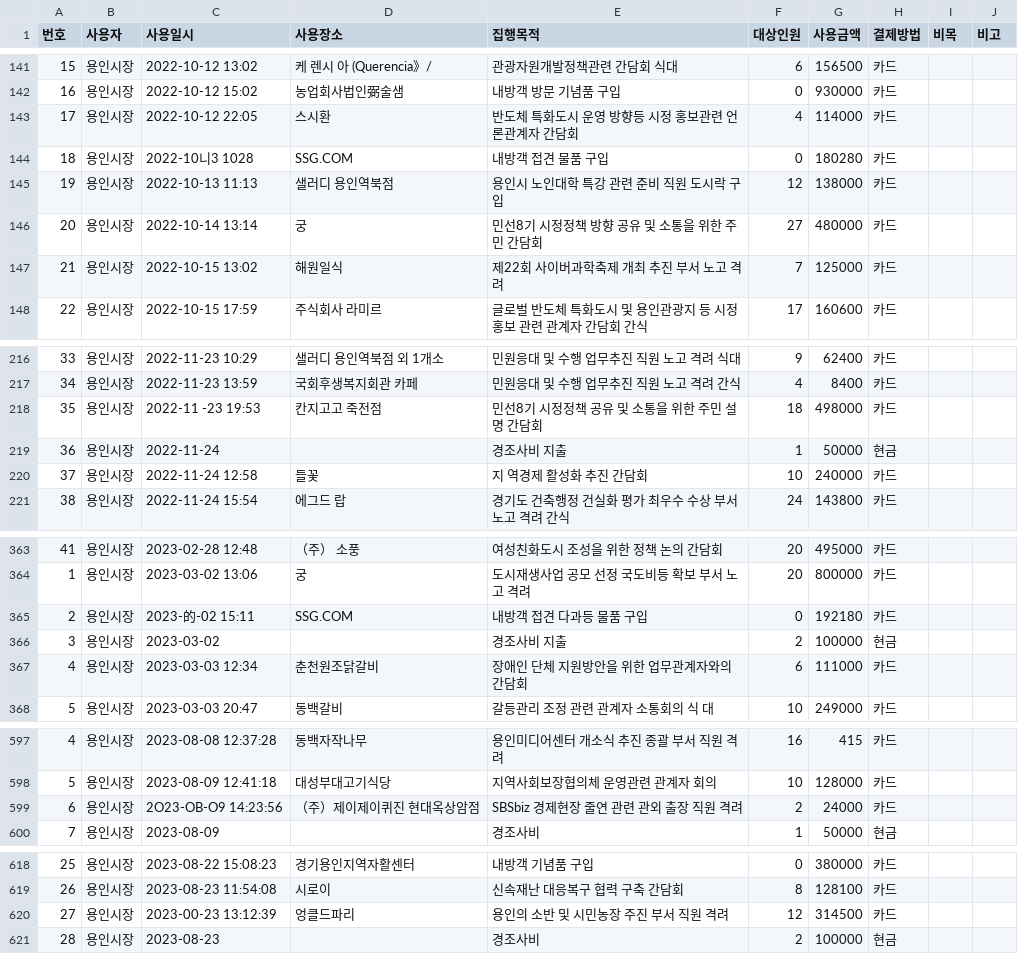
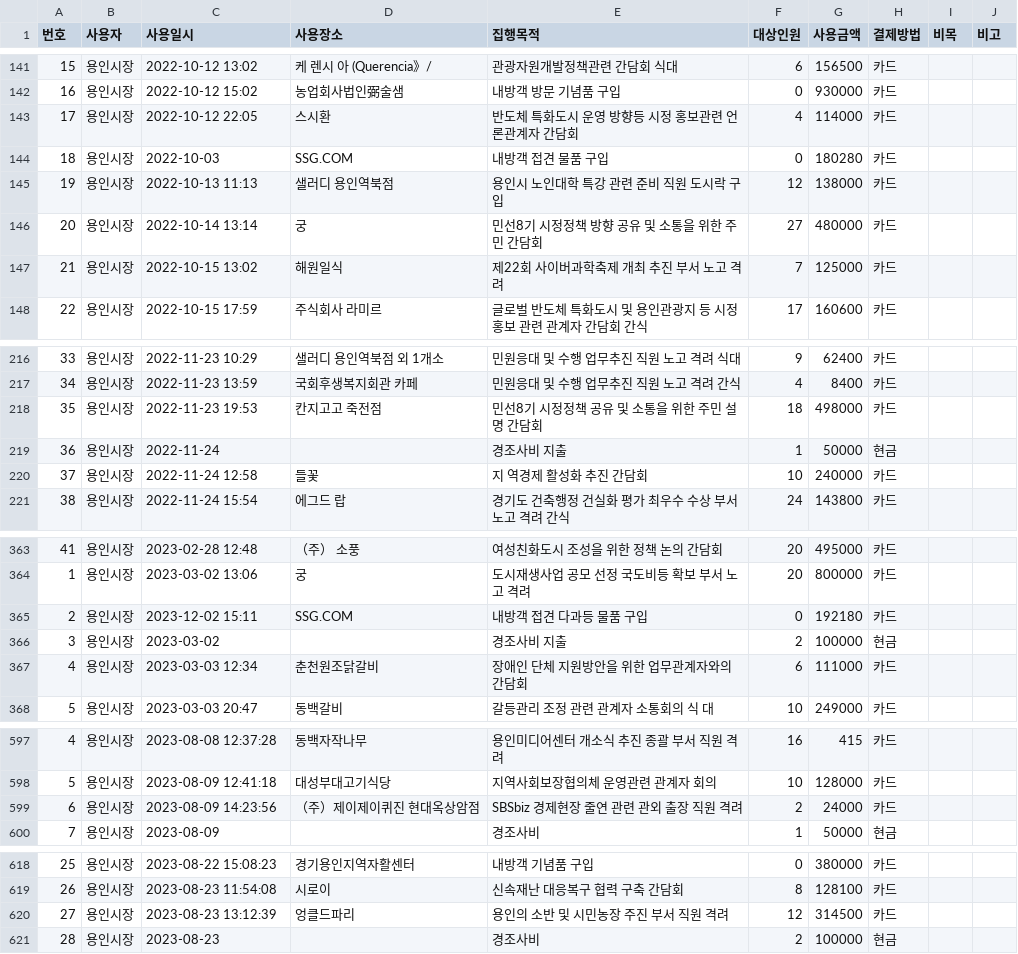
Before and after one commit to yonghwan1106/yongincity_business_expenses, a CSV file: data/용인시장_업무추진비_전체_2022-2025.csv, drawn as a sheet; only a part is shown, gaps mark what is left out; the diff covers the shown part only.

```diff
--- a/data/용인시장_업무추진비_전체_2022-2025.csv
+++ b/data/용인시장_업무추진비_전체_2022-2025.csv
@@ -143,3 +143,3 @@
 17,용인시장,2022-10-12 22:05,스시환,반도체 특화도시 운영 방향등 시정 홍보관련 언론관계자 간담회,4,114000,카드,,
-18,용인시장,2022-10니3 1028,SSG.COM,내방객 접견 물품 구입,0,180280,카드,,
+18,용인시장,2022-10-03,SSG.COM,내방객 접견 물품 구입,0,180280,카드,,
 19,용인시장,2022-10-13 11:13,샐러디 용인역북점,용인시 노인대학 특강 관련 준비 직원 도시락 구입,12,138000,카드,,
@@ -217,3 +217,3 @@
 34,용인시장,2022-11-23 13:59,국회후생복지회관 카페,민원응대 및 수행 업무추진 직원 노고 격려 간식,4,8400,카드,,
-35,용인시장,2022-11 -23 19:53,칸지고고 죽전점,민선8기 시정정책 공유 및 소통을 위한 주민 설명 간담회,18,498000,카드,,
+35,용인시장,2022-11-23 19:53,칸지고고 죽전점,민선8기 시정정책 공유 및 소통을 위한 주민 설명 간담회,18,498000,카드,,
 36,용인시장,2022-11-24,,경조사비 지출,1,50000,현금,,
@@ -364,3 +364,3 @@
 1,용인시장,2023-03-02 13:06,궁,도시재생사업 공모 선정 국도비등 확보 부서 노고 격려,20,800000,카드,,
-2,용인시장,2023-的-02 15:11,SSG.COM,내방객 접견 다과등 물품 구입,0,192180,카드,,
+2,용인시장,2023-12-02 15:11,SSG.COM,내방객 접견 다과등 물품 구입,0,192180,카드,,
 3,용인시장,2023-03-02,,경조사비 지출,2,100000,현금,,
@@ -598,3 +598,3 @@
 5,용인시장,2023-08-09 12:41:18,대성부대고기식당,지역사회보장협의체 운영관련 관계자 회의,10,128000,카드,,
-6,용인시장,2O23-OB-O9 14:23:56,（주）제이제이퀴진 현대옥상암점,SBSbiz 경제현장 줄연 관련 관외 출장 직원 격려,2,24000,카드,,
+6,용인시장,2023-08-09 14:23:56,（주）제이제이퀴진 현대옥상암점,SBSbiz 경제현장 줄연 관련 관외 출장 직원 격려,2,24000,카드,,
 7,용인시장,2023-08-09,,경조사비,1,50000,현금,,
@@ -619,3 +619,3 @@
 26,용인시장,2023-08-23 11:54:08,시로이,신속재난 대응복구 협력 구축 간담회,8,128100,카드,,
-27,용인시장,2023-00-23 13:12:39,엉클드파리,용인의 소반 및 시민농장 주진 부서 직원 격려,12,314500,카드,,
+27,용인시장,2023-08-23 13:12:39,엉클드파리,용인의 소반 및 시민농장 주진 부서 직원 격려,12,314500,카드,,
 28,용인시장,2023-08-23,,경조사비,2,100000,현금,,
```
Also changed, not shown: 3 edited cells elsewhere in this file, 2 other files.
